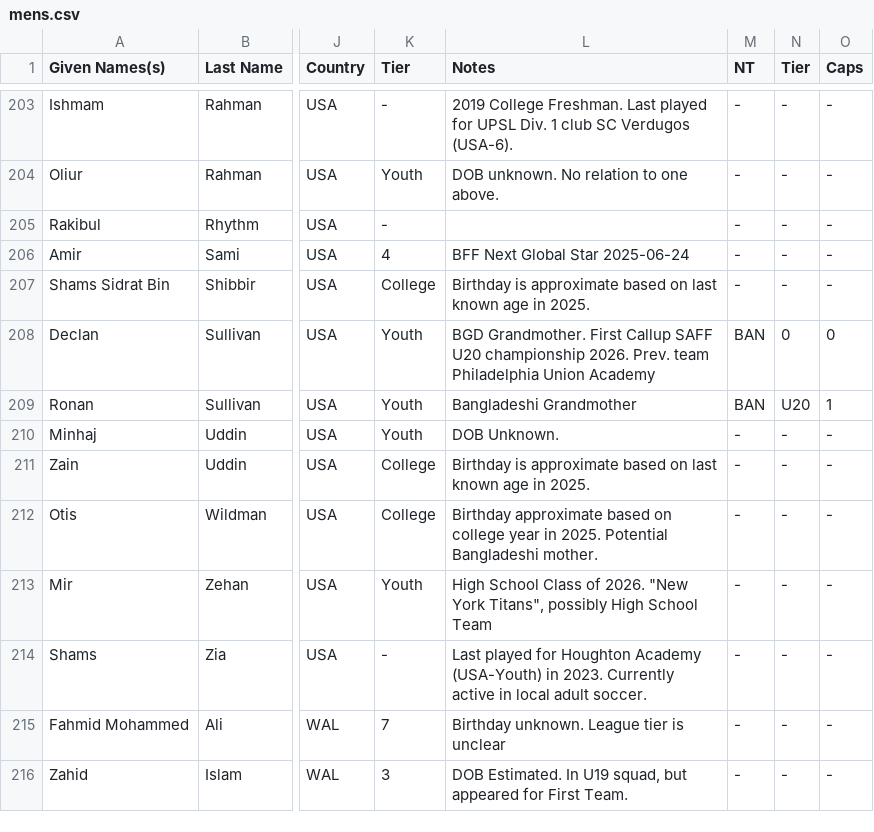
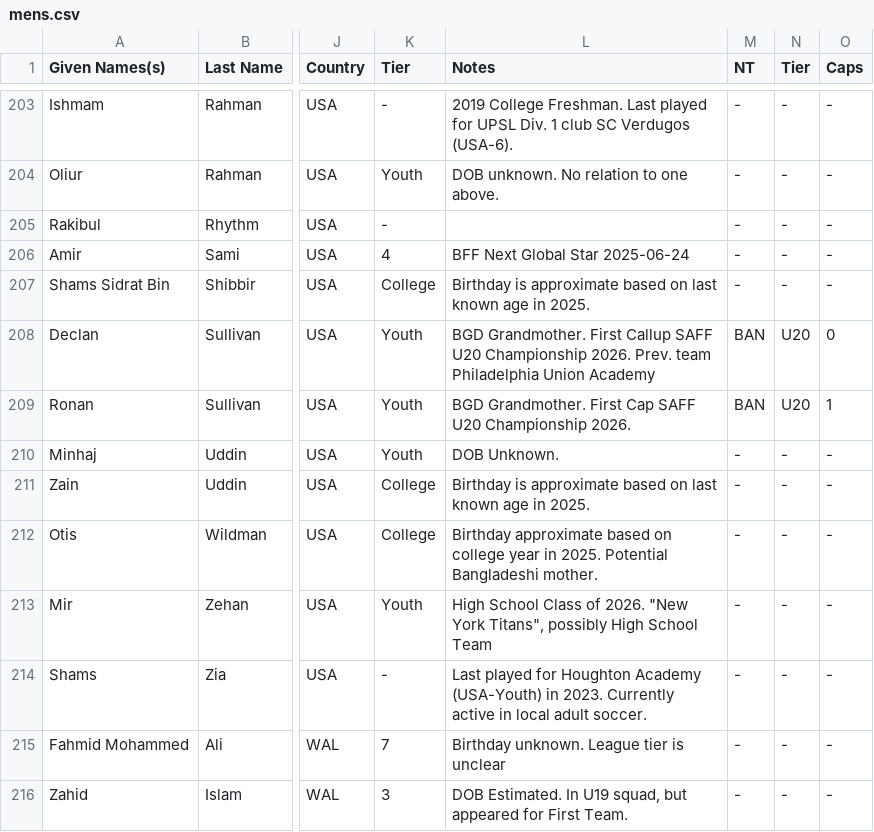
Before and after one commit to dr-shiffles/probashi-footballers, a CSV file: data/mens.csv, drawn as a sheet; only a part is shown, gaps mark what is left out; the diff names each change by its address in the sheet, - before the commit and + after, or states it on an @@ line.

Commit message:
Update mens.csv
minor changes

```diff
--- a/data/mens.csv
+++ b/data/mens.csv
-L208 (Notes): …SAFF U20 championship 2026. Prev.…
+L208 (Notes): …SAFF U20 Championship 2026. Prev.…
-N208 (Tier): 0
+N208 (Tier): U20
-L209 (Notes): Bangladeshi Grandmother
+L209 (Notes): BGD Grandmother. First Cap SAFF U20 Championship 2026.
```
